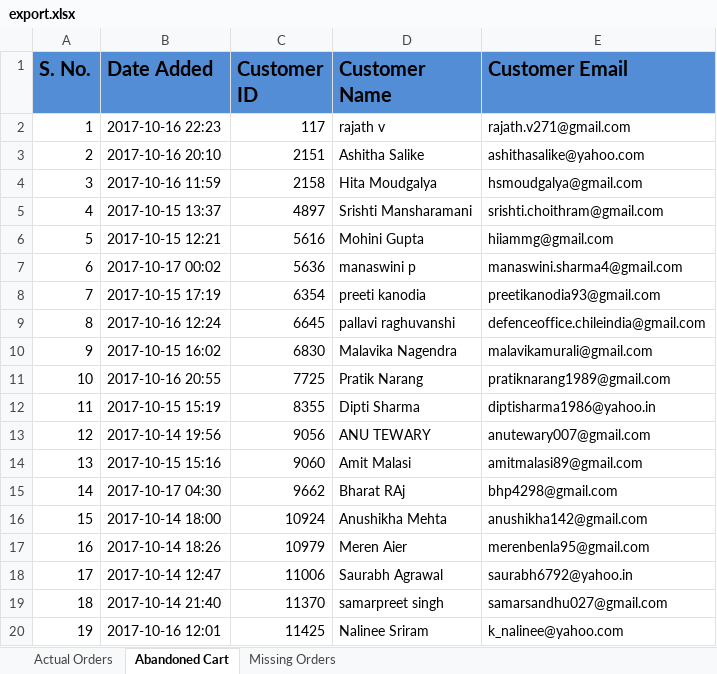
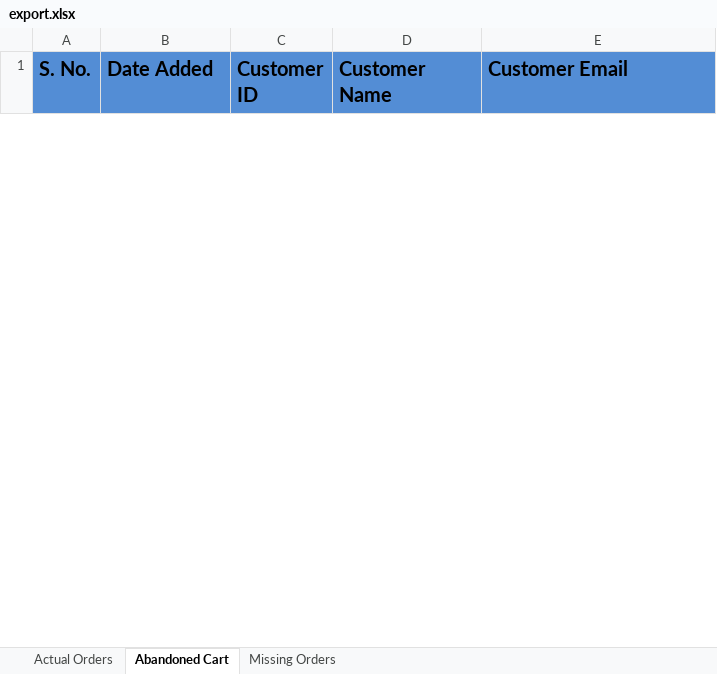
Before and after one commit to jainakshat9595/Evolve-Reporting-Module, an Excel workbook: qa/export.xlsx, sheet Abandoned Cart, drawn as a sheet; only a part is shown; values as stored, in another font and other column widths than the file's, no borders; removed rows and columns are numbered as before the commit, all else as after; the diff covers the shown part only; the diff names each change by its address in the sheet, - before the commit and + after, or states it on an @@ line.

```diff
--- a/qa/export.xlsx (sheet Abandoned Cart)
+++ b/qa/export.xlsx (sheet Abandoned Cart)
-row 2: 1 | 2017-10-16 22:23 | 117 | rajath v | rajath.v271@gmail.com
-row 3: 2 | 2017-10-16 20:10 | 2151 | Ashitha Salike | ashithasalike@yahoo.com
-row 4: 3 | 2017-10-16 11:59 | 2158 | Hita Moudgalya | hsmoudgalya@gmail.com
-row 5: 4 | 2017-10-15 13:37 | 4897 | Srishti Mansharamani | srishti.choithram@gmail.com
-row 6: 5 | 2017-10-15 12:21 | 5616 | Mohini Gupta | hiiammg@gmail.com
-row 7: 6 | 2017-10-17 00:02 | 5636 | manaswini p | manaswini.sharma4@gmail.com
-row 8: 7 | 2017-10-15 17:19 | 6354 | preeti kanodia | preetikanodia93@gmail.com
-row 9: 8 | 2017-10-16 12:24 | 6645 | pallavi raghuvanshi | defenceoffice.chileindia@gmail.com
-row 10: 9 | 2017-10-15 16:02 | 6830 | Malavika Nagendra | malavikamurali@gmail.com
-row 11: 10 | 2017-10-16 20:55 | 7725 | Pratik Narang | pratiknarang1989@gmail.com
-row 12: 11 | 2017-10-15 15:19 | 8355 | Dipti Sharma | diptisharma1986@yahoo.in
-row 13: 12 | 2017-10-14 19:56 | 9056 | ANU TEWARY | anutewary007@gmail.com
-row 14: 13 | 2017-10-15 15:16 | 9060 | Amit Malasi | amitmalasi89@gmail.com
-row 15: 14 | 2017-10-17 04:30 | 9662 | Bharat RAj | bhp4298@gmail.com
-row 16: 15 | 2017-10-14 18:00 | 10924 | Anushikha Mehta | anushikha142@gmail.com
-row 17: 16 | 2017-10-14 18:26 | 10979 | Meren Aier | merenbenla95@gmail.com
-row 18: 17 | 2017-10-14 12:47 | 11006 | Saurabh Agrawal | saurabh6792@yahoo.in
-row 19: 18 | 2017-10-14 21:40 | 11370 | samarpreet singh | samarsandhu027@gmail.com
-row 20: 19 | 2017-10-16 12:01 | 11425 | Nalinee Sriram | k_nalinee@yahoo.com
```
Also changed, not shown: 28 added rows and 14 removed rows elsewhere in this sheet, sheet Actual Orders, sheet Missing Orders, export.xlsx, 2 other files.
